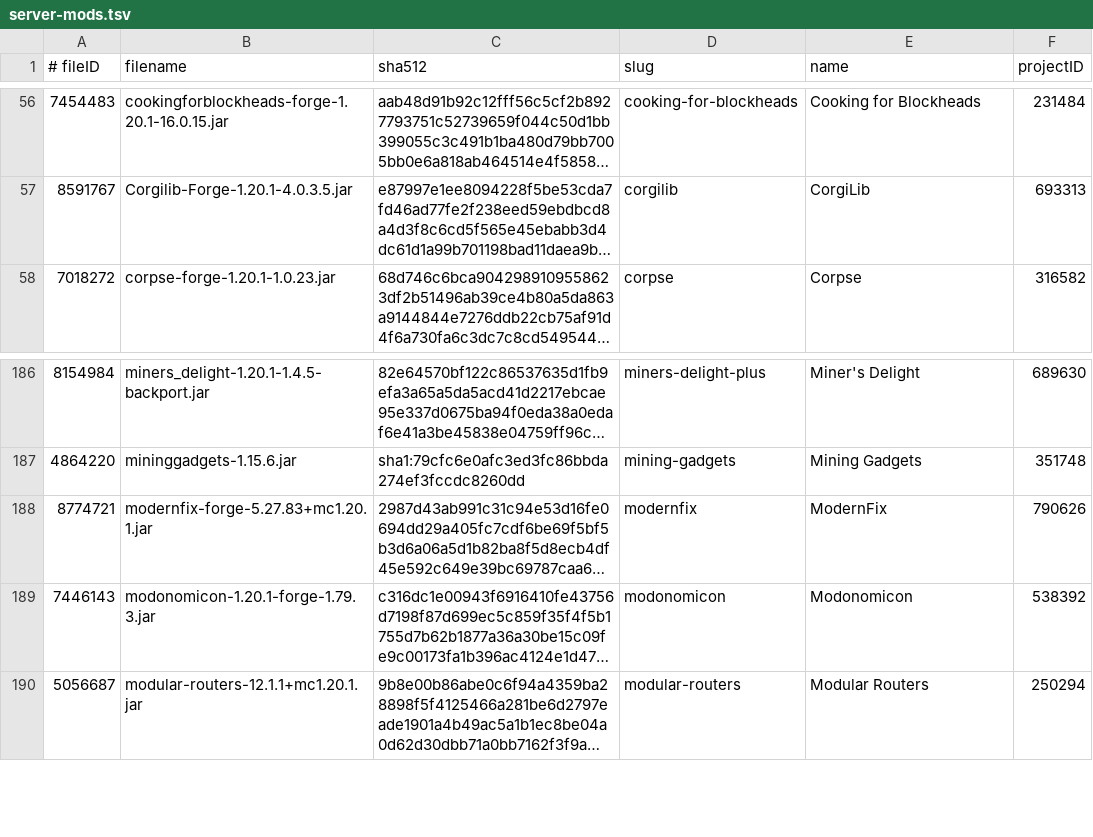
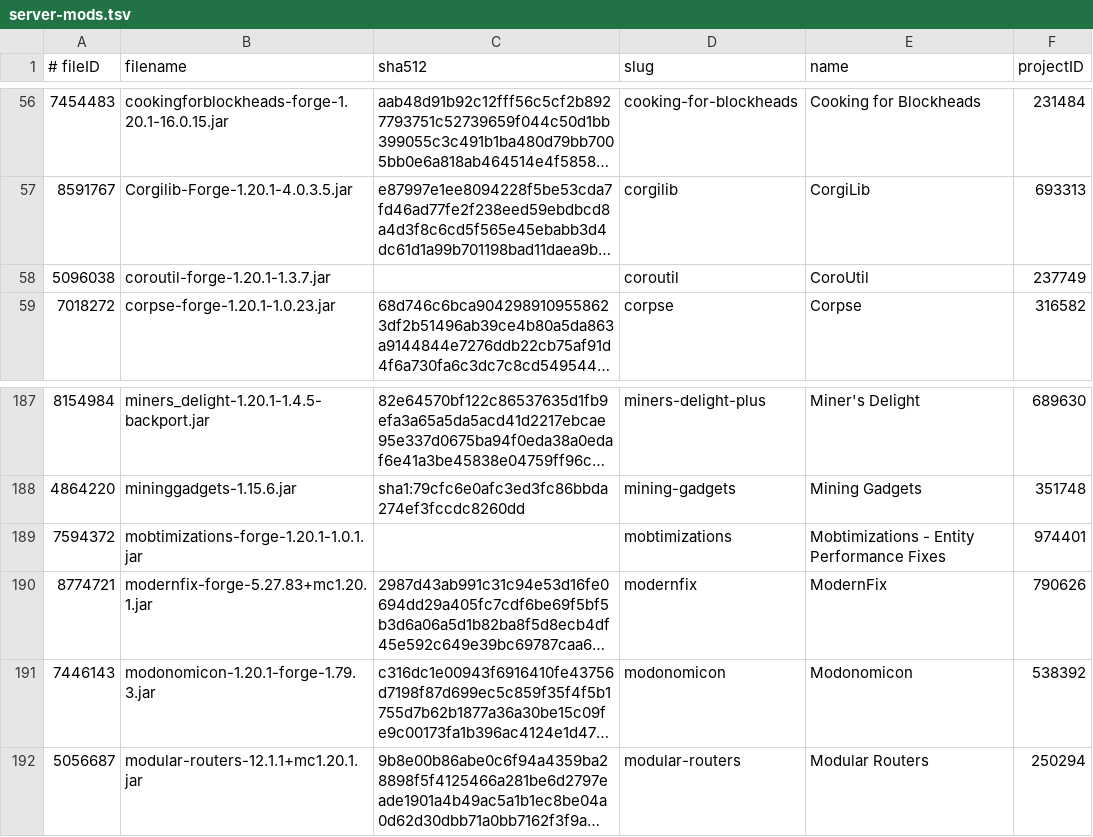
Before and after one commit to skullrider0/Amber-Arcana, a TSV file: server/_crafty/server-mods.tsv, drawn as a sheet; only a part is shown, gaps mark what is left out; long unchanged cells end in …; the diff names each change by its address in the sheet, - before the commit and + after, or states it on an @@ line.

```diff
--- a/server/_crafty/server-mods.tsv
+++ b/server/_crafty/server-mods.tsv
+row 58: 5096038 | coroutil-forge-1.20.1-1.3.7.jar |  | coroutil | CoroUtil | 237749
+row 189: 7594372 | mobtimizations-forge-1.20.1-1.0.1.jar |  | mobtimizations | Mobtimizations - Entity Performance Fixes | 974401
```
Also changed, not shown: 18 other files.
